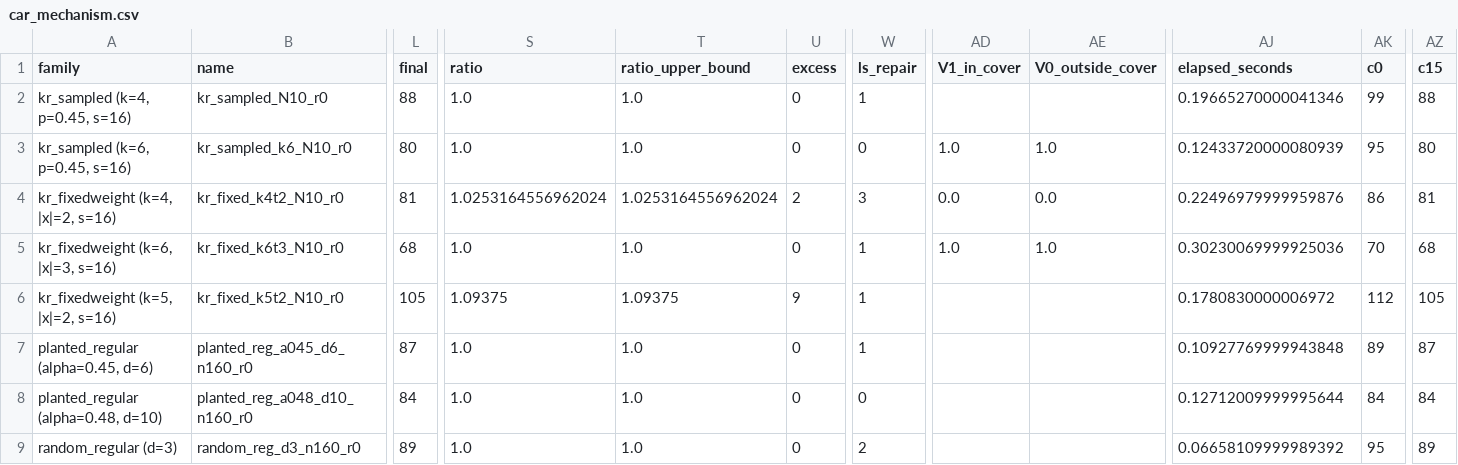
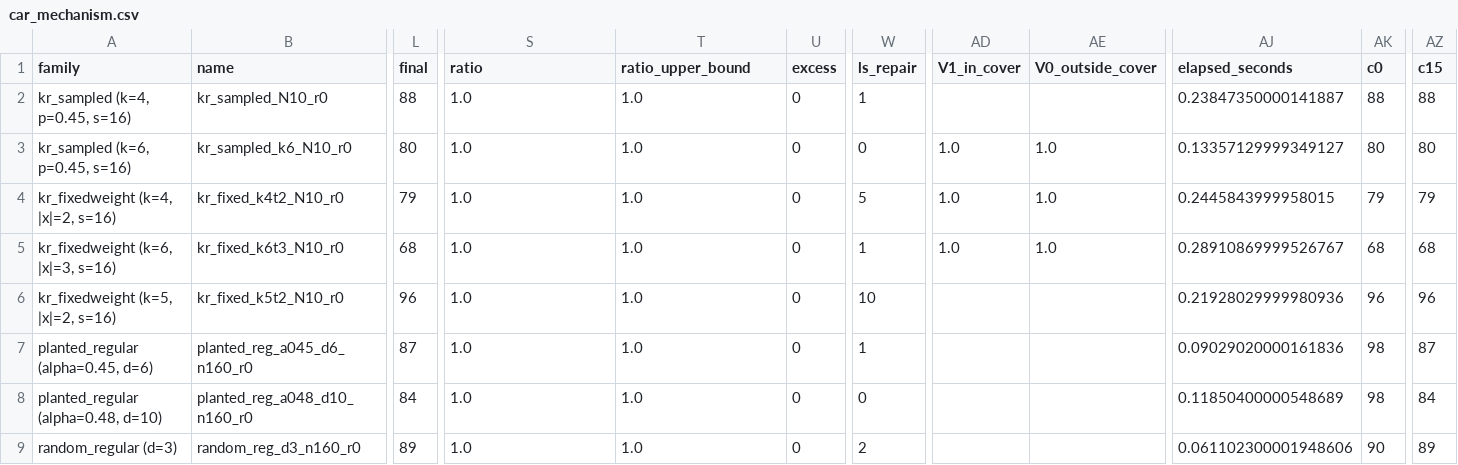
Before and after one commit to frankvegadelgado/salvador, a CSV file: car/car_mechanism.csv, drawn as a sheet; only a part is shown, gaps mark what is left out; the diff covers the shown part only; the diff names each change by its address in the sheet, - before the commit and + after, or states it on an @@ line.

```diff
--- a/car/car_mechanism.csv
+++ b/car/car_mechanism.csv
-AJ2 (elapsed_seconds): 0.19665270000041346
+AJ2 (elapsed_seconds): 0.23847350000141887
-AK2 (c0): 99
+AK2 (c0): 88
-AJ3 (elapsed_seconds): 0.12433720000080939
+AJ3 (elapsed_seconds): 0.13357129999349127
-AK3 (c0): 95
+AK3 (c0): 80
-L4 (final): 81
+L4 (final): 79
-S4 (ratio): 1.0253164556962024
+S4 (ratio): 1.0
-T4 (ratio_upper_bound): 1.0253164556962024
+T4 (ratio_upper_bound): 1.0
-U4 (excess): 2
+U4 (excess): 0
-W4 (ls_repair): 3
+W4 (ls_repair): 5
-AD4 (V1_in_cover): 0.0
+AD4 (V1_in_cover): 1.0
-AE4 (V0_outside_cover): 0.0
+AE4 (V0_outside_cover): 1.0
-AJ4 (elapsed_seconds): 0.22496979999959876
+AJ4 (elapsed_seconds): 0.2445843999958015
-AK4 (c0): 86
+AK4 (c0): 79
-AZ4 (c15): 81
+AZ4 (c15): 79
-AJ5 (elapsed_seconds): 0.30230069999925036
+AJ5 (elapsed_seconds): 0.28910869999526767
-AK5 (c0): 70
+AK5 (c0): 68
-L6 (final): 105
+L6 (final): 96
-S6 (ratio): 1.09375
+S6 (ratio): 1.0
-T6 (ratio_upper_bound): 1.09375
+T6 (ratio_upper_bound): 1.0
-U6 (excess): 9
+U6 (excess): 0
-W6 (ls_repair): 1
+W6 (ls_repair): 10
-AJ6 (elapsed_seconds): 0.1780830000006972
+AJ6 (elapsed_seconds): 0.21928029999980936
-AK6 (c0): 112
+AK6 (c0): 96
-AZ6 (c15): 105
+AZ6 (c15): 96
-AJ7 (elapsed_seconds): 0.10927769999943848
+AJ7 (elapsed_seconds): 0.09029020000161836
-AK7 (c0): 89
+AK7 (c0): 98
-AJ8 (elapsed_seconds): 0.12712009999995644
+AJ8 (elapsed_seconds): 0.11850400000548689
-AK8 (c0): 84
+AK8 (c0): 98
-AJ9 (elapsed_seconds): 0.06658109999989392
+AJ9 (elapsed_seconds): 0.061102300001948606
-AK9 (c0): 95
+AK9 (c0): 90
```
Also changed, not shown: 80 edited cells elsewhere in this file, car/car_bipartite.csv, car/car_c0_components_summary.csv, 34 other files.
